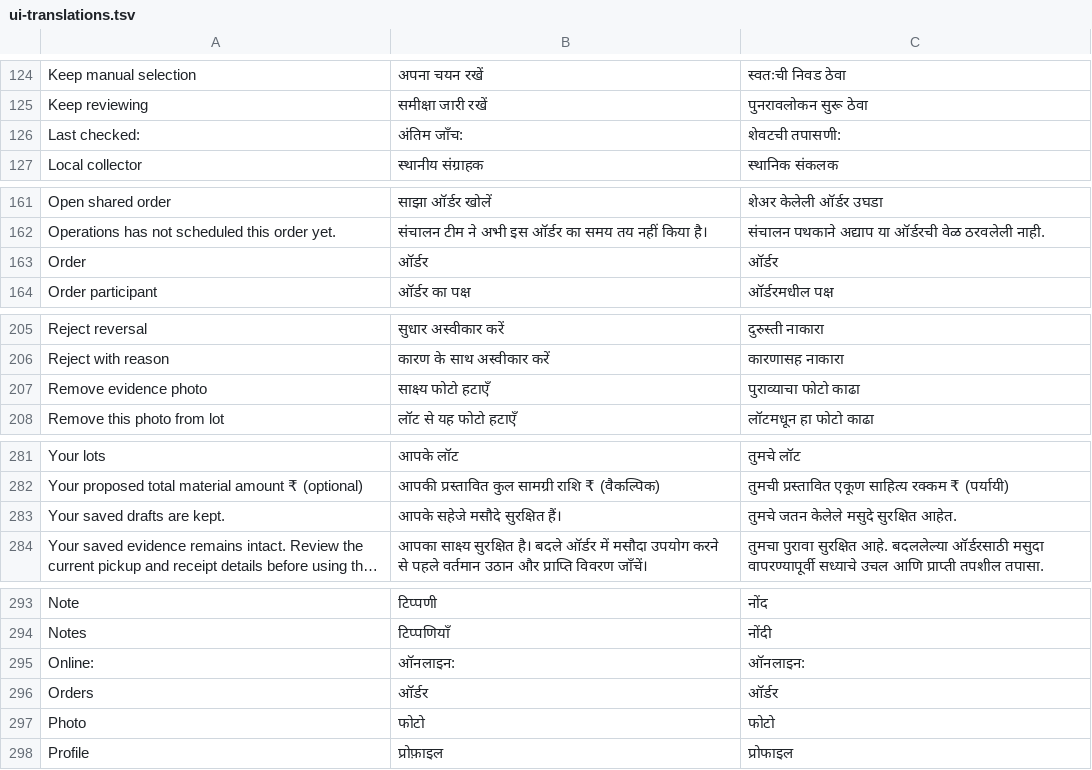
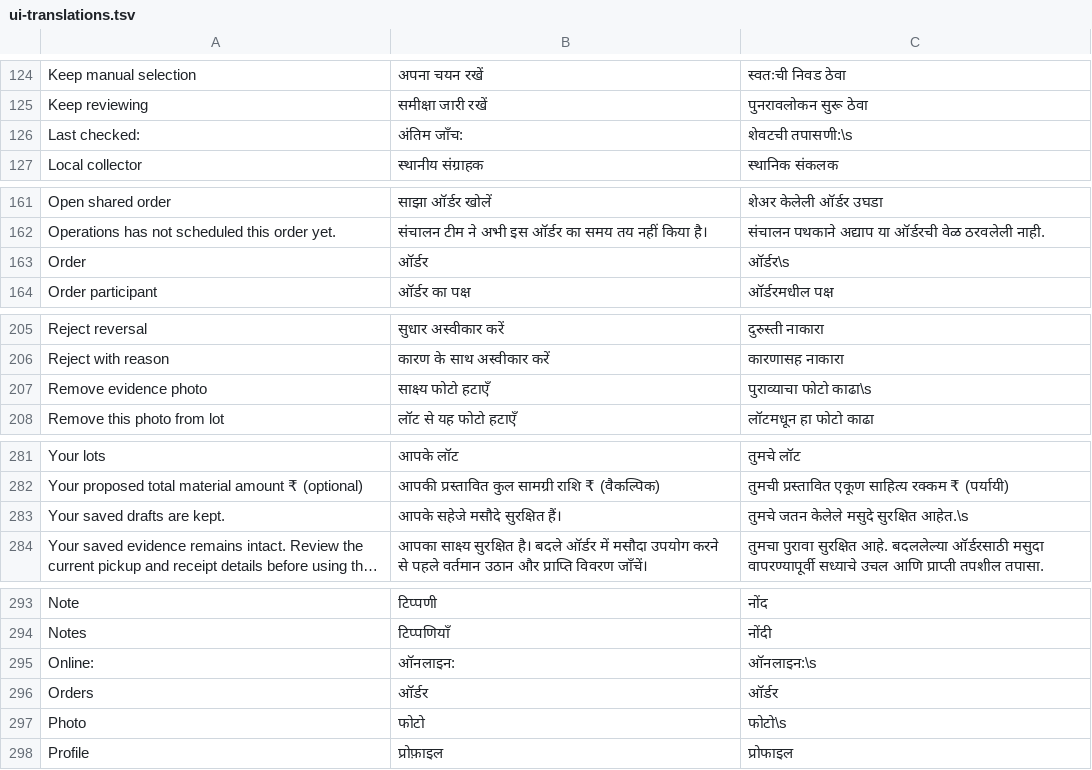
Before and after one commit to orcazen9-png/application-ewaste, a TSV file: native-android/ui-translations.tsv, drawn as a sheet; only a part is shown, gaps mark what is left out; long unchanged cells end in …; the diff covers the shown part only; the diff names each change by its address in the sheet, - before the commit and + after, or states it on an @@ line.

```diff
--- a/native-android/ui-translations.tsv
+++ b/native-android/ui-translations.tsv
-C126: शेवटची तपासणी:
+C126: शेवटची तपासणी:\s
-C163: ऑर्डर
+C163: ऑर्डर\s
-C207: पुराव्याचा फोटो काढा
+C207: पुराव्याचा फोटो काढा\s
-C283: तुमचे जतन केलेले मसुदे सुरक्षित आहेत.
+C283: तुमचे जतन केलेले मसुदे सुरक्षित आहेत.\s
-C295: ऑनलाइन:
+C295: ऑनलाइन:\s
-C297: फोटो
+C297: फोटो\s
```
Also changed, not shown: 2 added rows and 16 edited cells elsewhere in this file, 21 other files.
